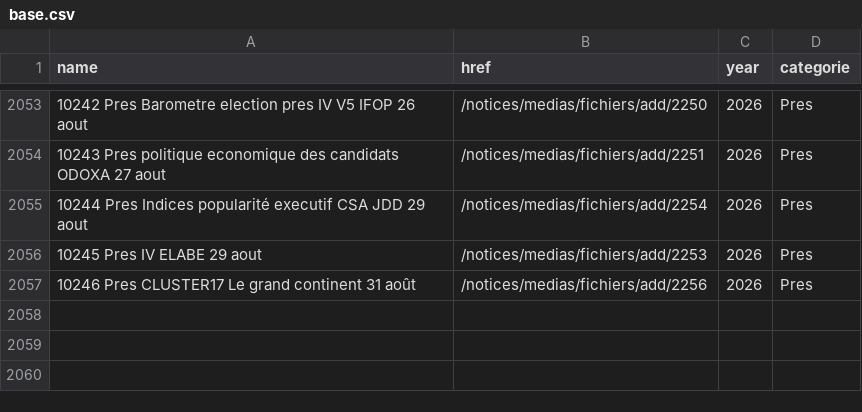
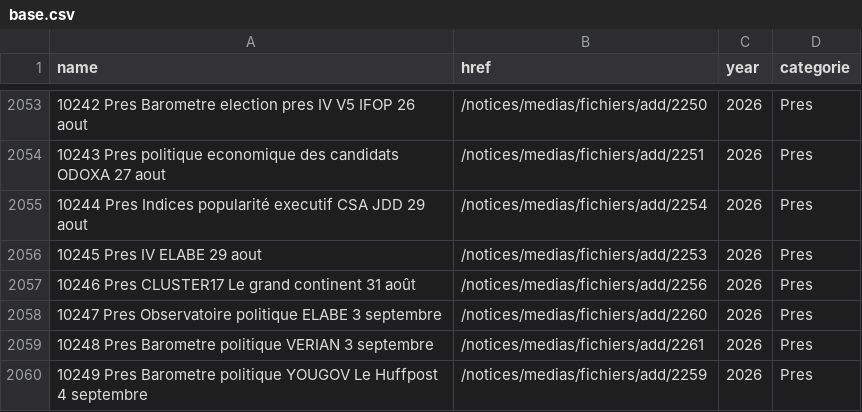
Before and after one commit to MieuxVoter/sondages-commission-index, a CSV file: base.csv, drawn as a sheet; only a part is shown, gaps mark what is left out; the diff names each change by its address in the sheet, - before the commit and + after, or states it on an @@ line.

```diff
--- a/base.csv
+++ b/base.csv
+row 2058: 10247 Pres Observatoire politique ELABE 3 septembre | /notices/medias/fichiers/add/2260 | 2026 | Pres
+row 2059: 10248 Pres Barometre politique VERIAN 3 septembre | /notices/medias/fichiers/add/2261 | 2026 | Pres
+row 2060: 10249 Pres Barometre politique YOUGOV Le Huffpost 4 septembre | /notices/medias/fichiers/add/2259 | 2026 | Pres
```
Also changed, not shown: files.csv, notices_catalog.csv, 3 other files.
